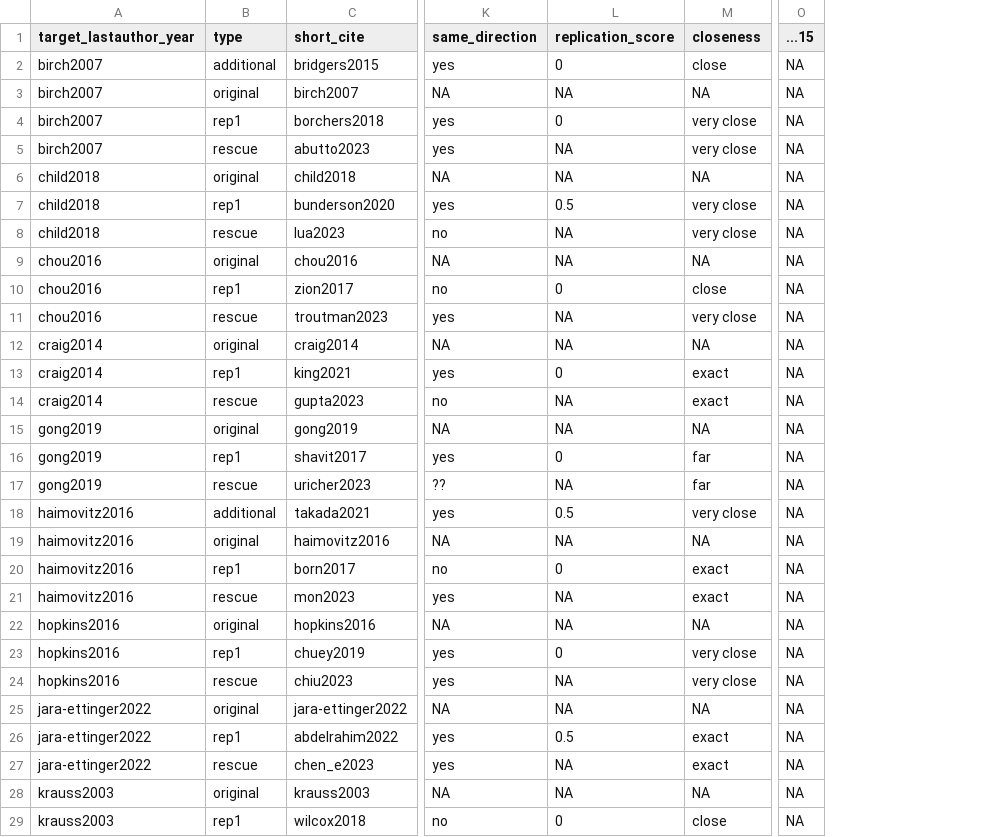
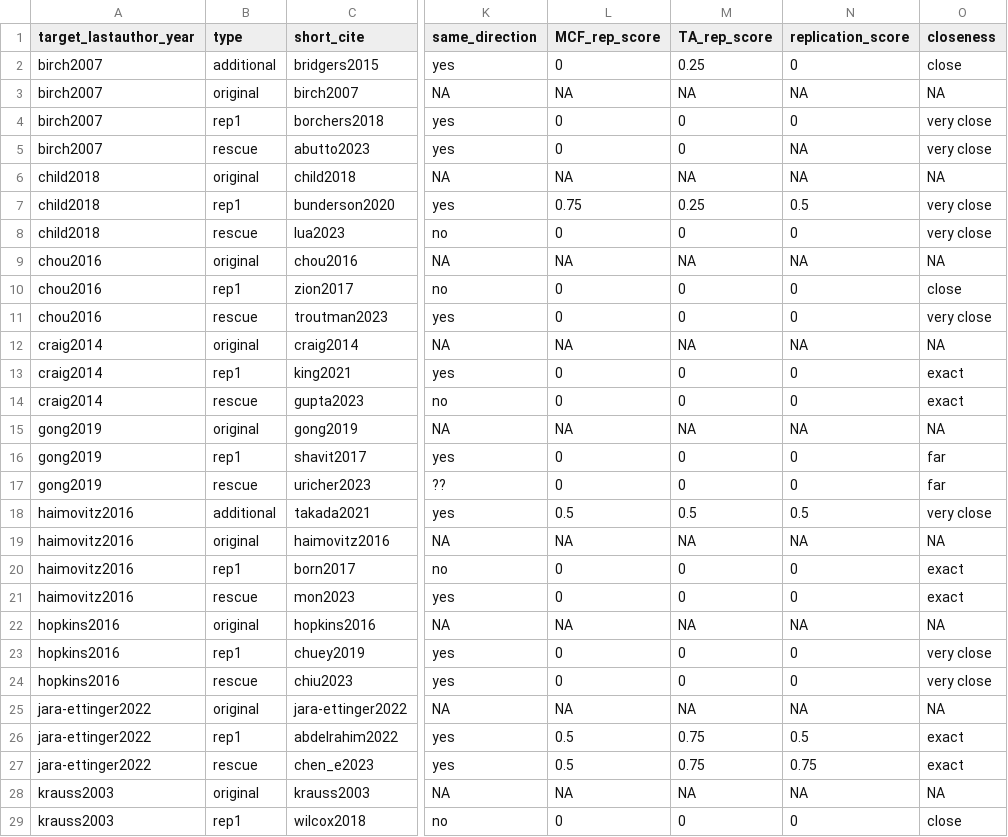
Before and after one commit to langcog/251-rescue-projects, a CSV file: data/combined_data.csv, drawn as a sheet; only a part is shown, gaps mark what is left out; removed rows and columns are numbered as before the commit, all else as after; the diff covers the shown part only; the diff names each change by its address in the sheet, - before the commit and + after, or states it on an @@ line.

```diff
--- a/data/combined_data.csv
+++ b/data/combined_data.csv
+column L (MCF_rep_score), rows 2-29: 0 | NA | 0 | 0 | NA | 0.75 | 0 | NA | 0 | 0 | NA | 0 | 0 | NA | 0 | 0 | 0.5 | NA | 0 | 0 | NA | 0 | 0 | NA | 0.5 | 0.5 | NA | 0
+column M (TA_rep_score), rows 2-29: 0.25 | NA | 0 | 0 | NA | 0.25 | 0 | NA | 0 | 0 | NA | 0 | 0 | NA | 0 | 0 | 0.5 | NA | 0 | 0 | NA | 0 | 0 | NA | 0.75 | 0.75 | NA | 0
-column O (...15), rows 2-29: all NA
-N8 (replication_score): NA
+N8 (replication_score): 0
-N11 (replication_score): NA
+N11 (replication_score): 0
-N14 (replication_score): NA
+N14 (replication_score): 0
-N17 (replication_score): NA
+N17 (replication_score): 0
-N21 (replication_score): NA
+N21 (replication_score): 0
-N24 (replication_score): NA
+N24 (replication_score): 0
-N27 (replication_score): NA
+N27 (replication_score): 0.75
```
Also changed, not shown: 19 edited cells elsewhere in this file, 1 other file.
